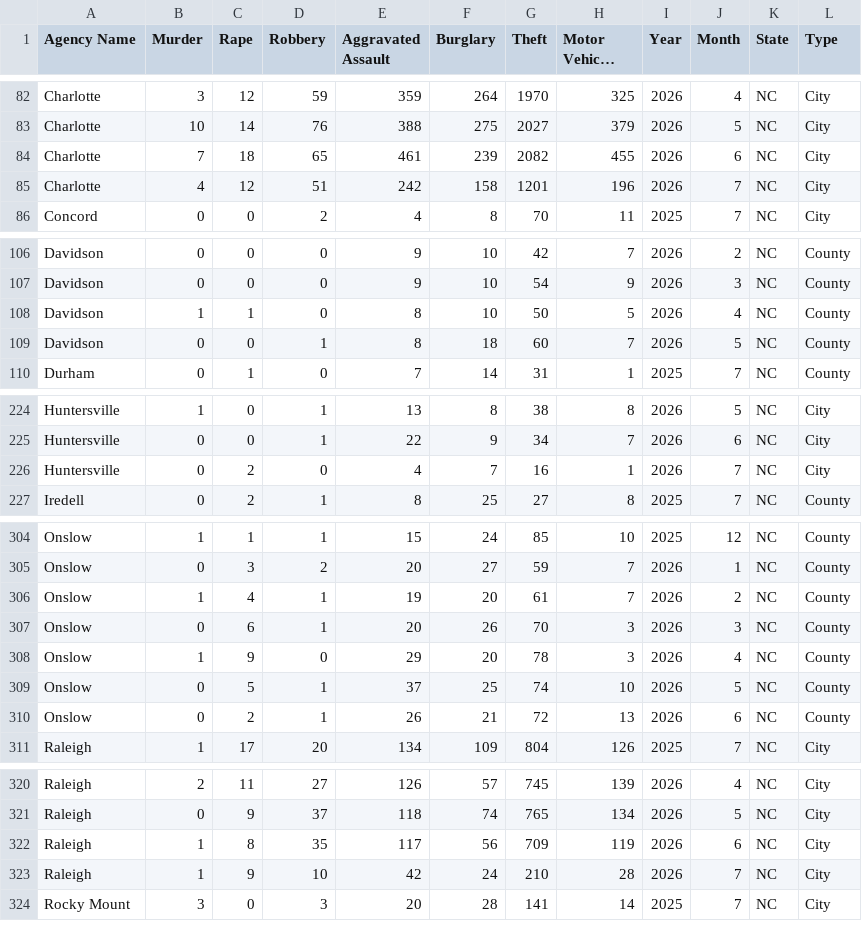
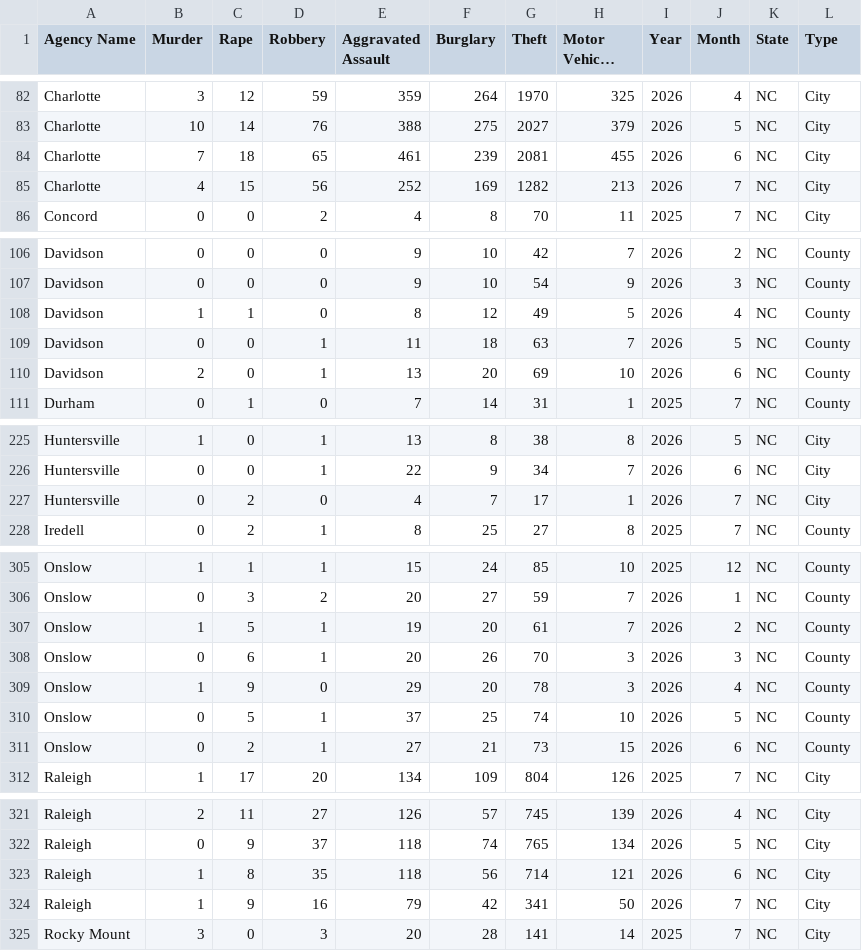
Before and after one commit to AH-Datalytics/nc-crime-output, a CSV file: NC_Crime_Data.csv, drawn as a sheet; only a part is shown, gaps mark what is left out; long unchanged cells end in ….

```diff
--- a/NC_Crime_Data.csv
+++ b/NC_Crime_Data.csv
@@ -83,4 +83,4 @@ Charlotte,3,12,59,359,264,1970,325,2026,4,NC,City
 Charlotte,10,14,76,388,275,2027,379,2026,5,NC,City
-Charlotte,7,18,65,461,239,2082,455,2026,6,NC,City
-Charlotte,4,12,51,242,158,1201,196,2026,7,NC,City
+Charlotte,7,18,65,461,239,2081,455,2026,6,NC,City
+Charlotte,4,15,56,252,169,1282,213,2026,7,NC,City
 Concord,0,0,2,4,8,70,11,2025,7,NC,City
@@ -107,4 +107,5 @@ Davidson,0,0,0,9,10,42,7,2026,2,NC,County
 Davidson,0,0,0,9,10,54,9,2026,3,NC,County
-Davidson,1,1,0,8,10,50,5,2026,4,NC,County
-Davidson,0,0,1,8,18,60,7,2026,5,NC,County
+Davidson,1,1,0,8,12,49,5,2026,4,NC,County
+Davidson,0,0,1,11,18,63,7,2026,5,NC,County
+Davidson,2,0,1,13,20,69,10,2026,6,NC,County
 Durham,0,1,0,7,14,31,1,2025,7,NC,County
@@ -225,3 +226,3 @@ Huntersville,1,0,1,13,8,38,8,2026,5,NC,City
 Huntersville,0,0,1,22,9,34,7,2026,6,NC,City
-Huntersville,0,2,0,4,7,16,1,2026,7,NC,City
+Huntersville,0,2,0,4,7,17,1,2026,7,NC,City
 Iredell,0,2,1,8,25,27,8,2025,7,NC,County
@@ -305,3 +306,3 @@ Onslow,1,1,1,15,24,85,10,2025,12,NC,County
 Onslow,0,3,2,20,27,59,7,2026,1,NC,County
-Onslow,1,4,1,19,20,61,7,2026,2,NC,County
+Onslow,1,5,1,19,20,61,7,2026,2,NC,County
 Onslow,0,6,1,20,26,70,3,2026,3,NC,County
@@ -309,3 +310,3 @@ Onslow,1,9,0,29,20,78,3,2026,4,NC,County
 Onslow,0,5,1,37,25,74,10,2026,5,NC,County
-Onslow,0,2,1,26,21,72,13,2026,6,NC,County
+Onslow,0,2,1,27,21,73,15,2026,6,NC,County
 Raleigh,1,17,20,134,109,804,126,2025,7,NC,City
@@ -321,4 +322,4 @@ Raleigh,2,11,27,126,57,745,139,2026,4,NC,City
 Raleigh,0,9,37,118,74,765,134,2026,5,NC,City
-Raleigh,1,8,35,117,56,709,119,2026,6,NC,City
-Raleigh,1,9,10,42,24,210,28,2026,7,NC,City
+Raleigh,1,8,35,118,56,714,121,2026,6,NC,City
+Raleigh,1,9,16,79,42,341,50,2026,7,NC,City
 Rocky Mount,3,0,3,20,28,141,14,2025,7,NC,City
```
